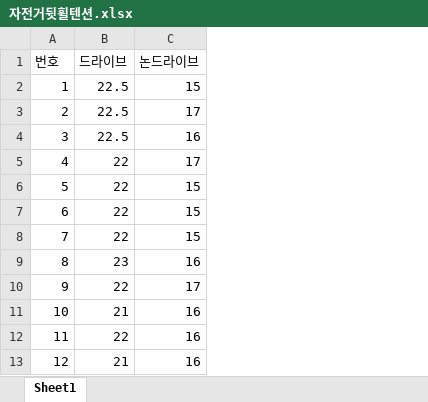
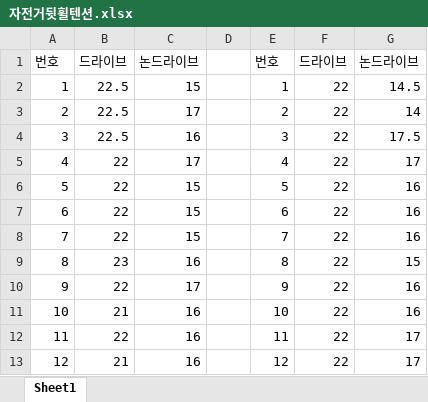
Before and after one commit to fishingday/BaseCore, an Excel workbook: BaseCore/doc/자전거뒷휠텐션.xlsx, sheet Sheet1, drawn as a sheet; values as stored, in another font and other column widths than the file's, no borders; the diff names each change by its address in the sheet, - before the commit and + after, or states it on an @@ line.

```diff
--- a/BaseCore/doc/자전거뒷휠텐션.xlsx (sheet Sheet1)
+++ b/BaseCore/doc/자전거뒷휠텐션.xlsx (sheet Sheet1)
+column D, empty
+column E, rows 1-13: 번호 | 1 | 2 | 3 | 4 | 5 | 6 | 7 | 8 | 9 | 10 | 11 | 12
+column F, rows 1-13: 드라이브 | 22 | 22 | 22 | 22 | 22 | 22 | 22 | 22 | 22 | 22 | 22 | 22
+column G, rows 1-13: 논드라이브 | 14.5 | 14 | 17.5 | 17 | 16 | 16 | 16 | 15 | 16 | 16 | 17 | 17
```
Also changed, not shown: 21 other files.
